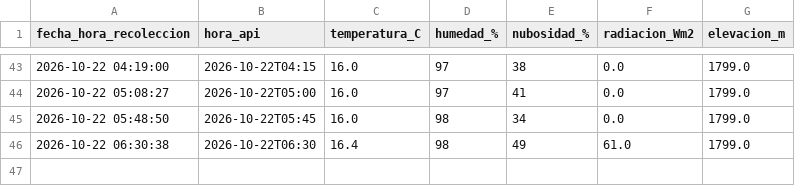
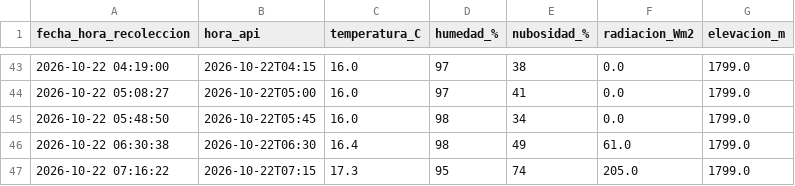
Before and after one commit to valentinaconejo183-cmyk/ESTACION_LOS_ROBLES, a CSV file: datos_los_robles.csv, drawn as a sheet; only a part is shown, gaps mark what is left out; the diff names each change by its address in the sheet, - before the commit and + after, or states it on an @@ line.

Commit message:
Dato Los Robles

```diff
--- a/datos_los_robles.csv
+++ b/datos_los_robles.csv
+row 47: 2026-10-22 07:16:22 | 2026-10-22T07:15 | 17.3 | 95 | 74 | 205.0 | 1799.0
```
